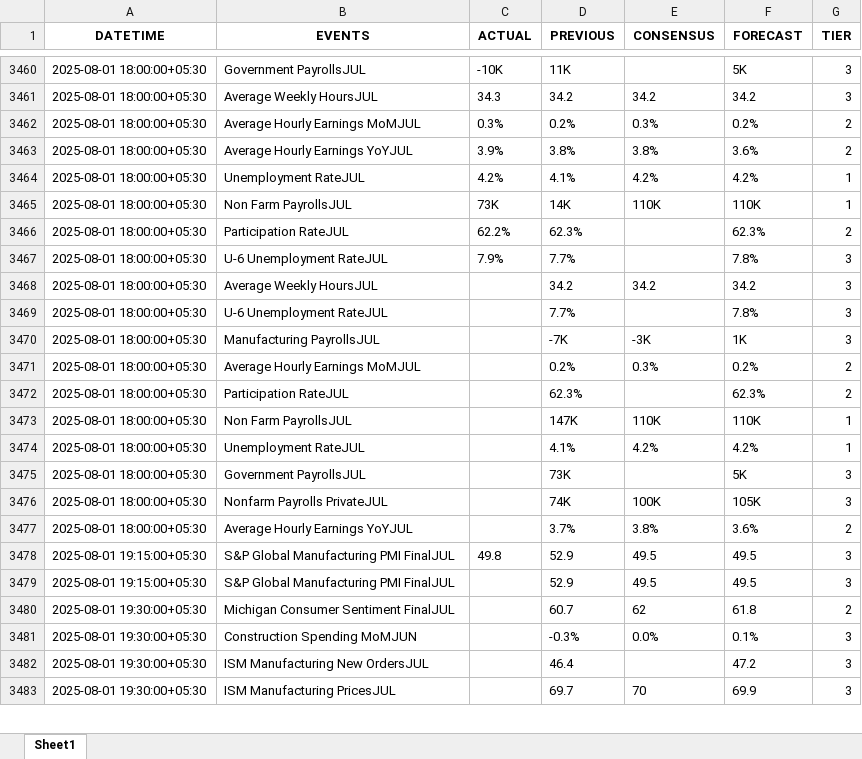
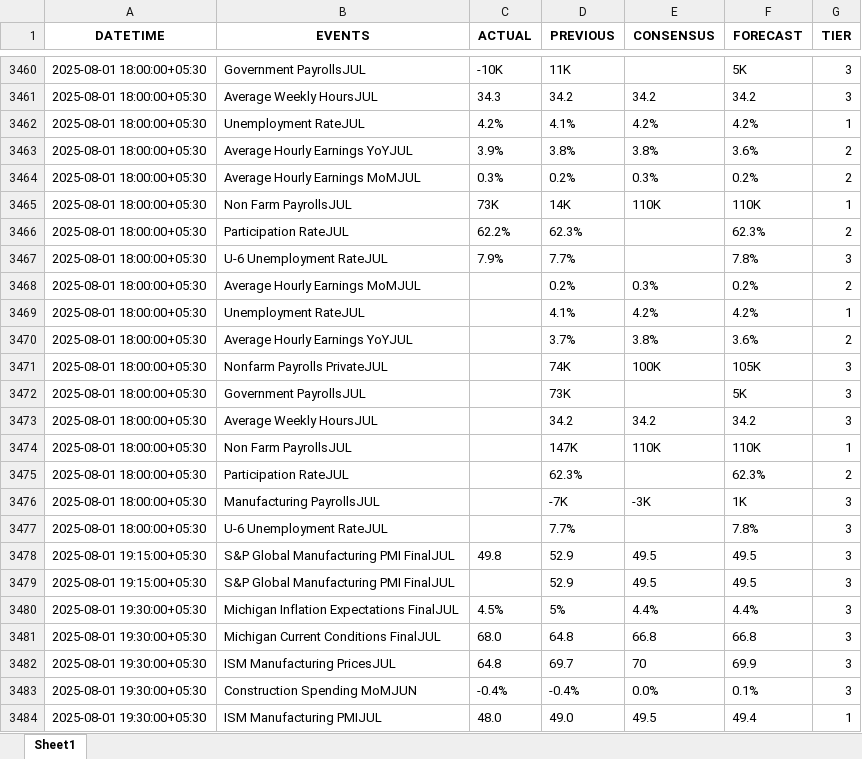
Before and after one commit to MinnieWang1213/DistroDashboard, an Excel workbook: Input_data/IST_US_trad_eco_cal_2025-01-01_to_2025-08-11.xlsx, sheet Sheet1, drawn as a sheet; only a part is shown, gaps mark what is left out; values as stored, in another font and other column widths than the file's, no borders; removed rows and columns are numbered as before the commit, all else as after; the diff covers the shown part only; the diff names each change by its address in the sheet, - before the commit and + after, or states it on an @@ line.

```diff
--- a/Input_data/IST_US_trad_eco_cal_2025-01-01_to_2025-08-11.xlsx (sheet Sheet1)
+++ b/Input_data/IST_US_trad_eco_cal_2025-01-01_to_2025-08-11.xlsx (sheet Sheet1)
@@ row 3462 moved to row 3464: 2025-08-01 18:00:00+05:30 @@
@@ row 3476 moved to row 3471: 2025-08-01 18:00:00+05:30 @@
@@ row 3475 moved to row 3472: 2025-08-01 18:00:00+05:30 @@
@@ row 3468 moved to row 3473: 2025-08-01 18:00:00+05:30 @@
@@ row 3473 moved to row 3474: 2025-08-01 18:00:00+05:30 @@
@@ row 3472 moved to row 3475: 2025-08-01 18:00:00+05:30 @@
@@ row 3470 moved to row 3476: 2025-08-01 18:00:00+05:30 @@
@@ row 3469 moved to row 3477: 2025-08-01 18:00:00+05:30 @@
-row 3480: 2025-08-01 19:30:00+05:30 | Michigan Consumer Sentiment FinalJUL |  | 60.7 | 62 | 61.8 | 2
-B3480 (EVENTS): Construction Spending MoMJUN
+B3480 (EVENTS): Michigan Inflation Expectations FinalJUL
-C3480 (ACTUAL): (empty)
+C3480 (ACTUAL): 4.5%
-D3480 (PREVIOUS): -0.3%
+D3480 (PREVIOUS): 5%
-E3480 (CONSENSUS): 0.0%
+E3480 (CONSENSUS): 4.4%
-F3480 (FORECAST): 0.1%
+F3480 (FORECAST): 4.4%
-B3481 (EVENTS): ISM Manufacturing New OrdersJUL
+B3481 (EVENTS): Michigan Current Conditions FinalJUL
-C3481 (ACTUAL): (empty)
+C3481 (ACTUAL): 68.0
-D3481 (PREVIOUS): 46.4
+D3481 (PREVIOUS): 64.8
-E3481 (CONSENSUS): (empty)
+E3481 (CONSENSUS): 66.8
-F3481 (FORECAST): 47.2
+F3481 (FORECAST): 66.8
-C3482 (ACTUAL): (empty)
+C3482 (ACTUAL): 64.8
+row 3483: 2025-08-01 19:30:00+05:30 | Construction Spending MoMJUN | -0.4% | -0.4% | 0.0% | 0.1% | 3
+row 3484: 2025-08-01 19:30:00+05:30 | ISM Manufacturing PMIJUL | 48.0 | 49.0 | 49.5 | 49.4 | 1
```
Also changed, not shown: 11 added rows, 10 removed rows, 1560 moved rows and 6 edited cells elsewhere in this sheet, Input_data/IST_All Countries_trad_eco_cal_2025-01-01_to_2025-08-11.xlsx, 2 other files.
